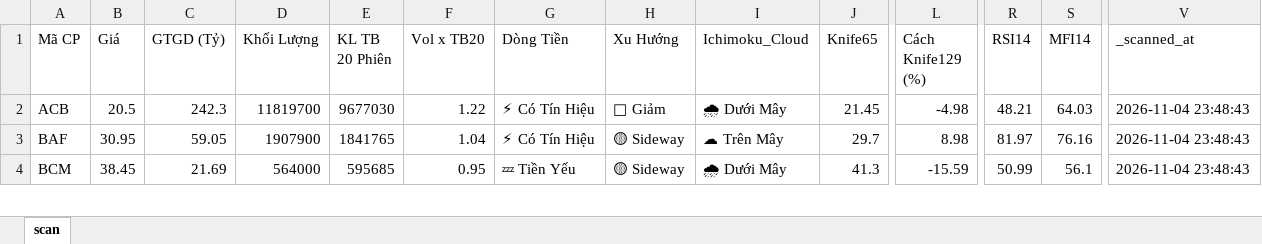
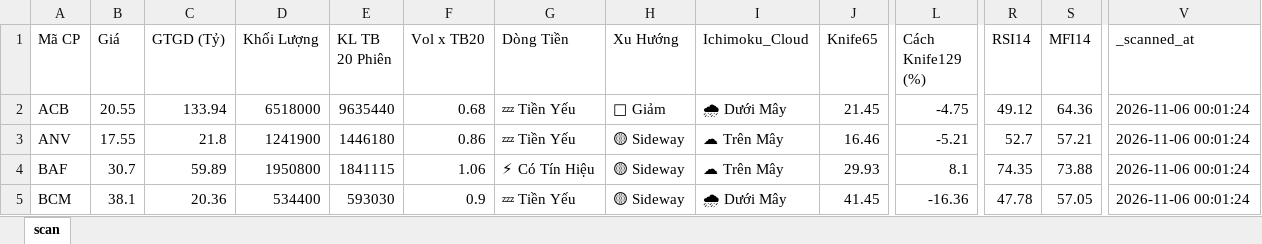
Before and after one commit to nnnhutien-cpu/Fairy-stock, an Excel workbook: screener_cache.xlsx, sheet scan, drawn as a sheet; only a part is shown, gaps mark what is left out; values as stored, in another font and other column widths than the file's, no borders; addresses are those after the commit; rows hold the shown columns only; the diff covers the shown part only; the diff names each change by its address in the sheet, - before the commit and + after, or states it on an @@ line.

```diff
--- a/screener_cache.xlsx (sheet scan)
+++ b/screener_cache.xlsx (sheet scan)
-B2 (Giá): 20.5
+B2 (Giá): 20.55
-C2 (GTGD (Tỷ)): 242.3
+C2 (GTGD (Tỷ)): 133.94
-D2 (Khối Lượng): 11819700
+D2 (Khối Lượng): 6518000
-E2 (KL TB 20 Phiên): 9677030
+E2 (KL TB 20 Phiên): 9635440
-F2 (Vol x TB20): 1.22
+F2 (Vol x TB20): 0.68
-G2 (Dòng Tiền): ⚡ Có Tín Hiệu
+G2 (Dòng Tiền): 💤 Tiền Yếu
-L2 (Cách Knife129 (%)): -4.98
+L2 (Cách Knife129 (%)): -4.75
-R2 (RSI14): 48.21
+R2 (RSI14): 49.12
-S2 (MFI14): 64.03
+S2 (MFI14): 64.36
-V2 (_scanned_at): 2026-11-04 23:48:43
+V2 (_scanned_at): 2026-11-06 00:01:24
+row 3: ANV | 17.55 | 21.8 | 1241900 | 1446180 | 0.86 | 💤 Tiền Yếu | 🟡 Sideway | ☁ Trên Mây | 16.46 | -5.21 | 52.7 | 57.21 | 2026-11-06 00:01:24
-B4 (Giá): 30.95
+B4 (Giá): 30.7
-C4 (GTGD (Tỷ)): 59.05
+C4 (GTGD (Tỷ)): 59.89
-D4 (Khối Lượng): 1907900
+D4 (Khối Lượng): 1950800
-E4 (KL TB 20 Phiên): 1841765
+E4 (KL TB 20 Phiên): 1841115
-F4 (Vol x TB20): 1.04
+F4 (Vol x TB20): 1.06
-J4 (Knife65): 29.7
+J4 (Knife65): 29.93
-L4 (Cách Knife129 (%)): 8.98
+L4 (Cách Knife129 (%)): 8.1
-R4 (RSI14): 81.97
+R4 (RSI14): 74.35
-S4 (MFI14): 76.16
+S4 (MFI14): 73.88
-V4:V5 (_scanned_at): 2026-11-04 23:48:43
+V4:V5 (_scanned_at): 2026-11-06 00:01:24
-B5 (Giá): 38.45
+B5 (Giá): 38.1
-C5 (GTGD (Tỷ)): 21.69
+C5 (GTGD (Tỷ)): 20.36
-D5 (Khối Lượng): 564000
+D5 (Khối Lượng): 534400
-E5 (KL TB 20 Phiên): 595685
+E5 (KL TB 20 Phiên): 593030
-F5 (Vol x TB20): 0.95
+F5 (Vol x TB20): 0.9
-J5 (Knife65): 41.3
+J5 (Knife65): 41.45
-L5 (Cách Knife129 (%)): -15.59
+L5 (Cách Knife129 (%)): -16.36
-R5 (RSI14): 50.99
+R5 (RSI14): 47.78
-S5 (MFI14): 56.1
+S5 (MFI14): 57.05
```
Also changed, not shown: 6 added rows, 6 removed rows and 891 edited cells elsewhere in this sheet.
